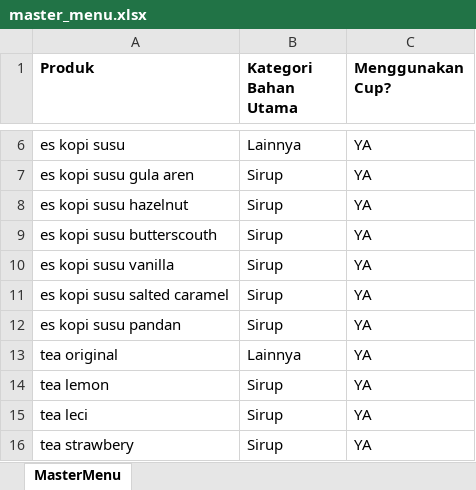
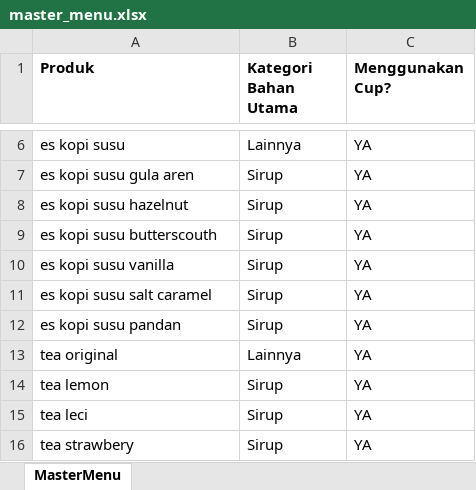
Before and after one commit to SlimeMonarch135/Kalkulator-Closingan-Daneswara, an Excel workbook: master_menu.xlsx, sheet MasterMenu, drawn as a sheet; only a part is shown, gaps mark what is left out; values as stored, in another font and other column widths than the file's, no borders; the diff names each change by its address in the sheet, - before the commit and + after, or states it on an @@ line.

Commit message:
Add files via upload

```diff
--- a/master_menu.xlsx (sheet MasterMenu)
+++ b/master_menu.xlsx (sheet MasterMenu)
-A11 (Produk): es kopi susu salted caramel
+A11 (Produk): es kopi susu salt caramel
```
